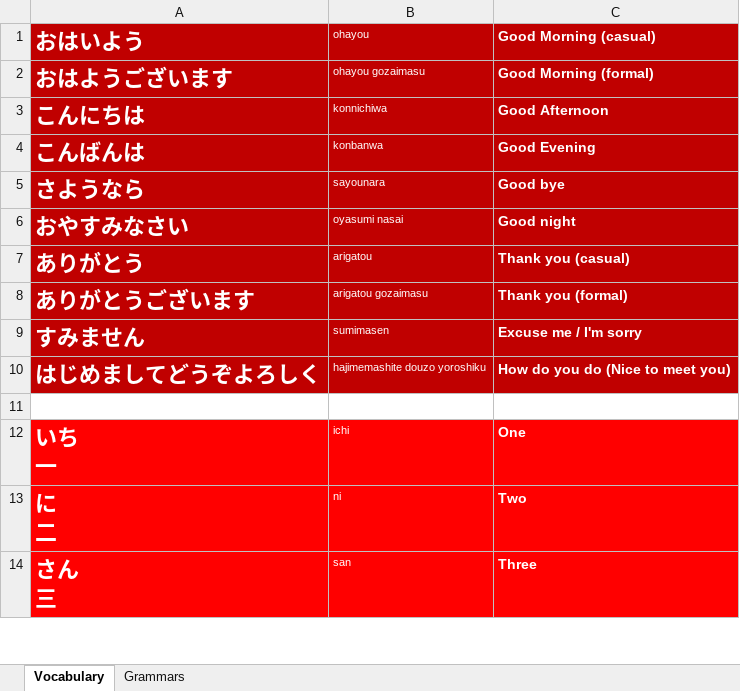
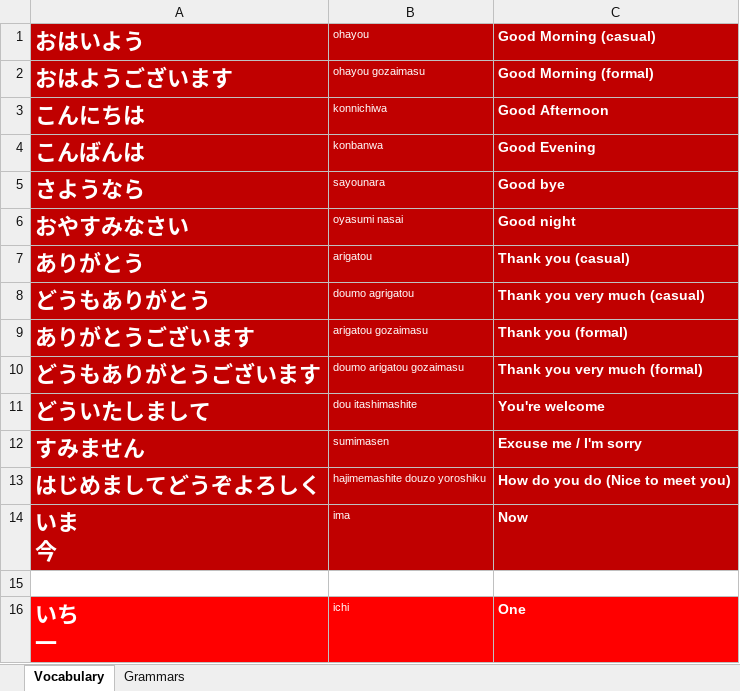
Before and after one commit to TienVNguyen/Japanese, an Excel workbook: JapanSocietyNYC.xlsx, sheet Vocabulary, drawn as a sheet; only a part is shown; the shorter side is filled out with more unchanged rows; values as stored, in another font and other column widths than the file's, no borders; ↵ is a line break in a cell; the diff covers the shown part only; the diff names each change by its address in the sheet, - before the commit and + after, or states it on an @@ line.

```diff
--- a/JapanSocietyNYC.xlsx (sheet Vocabulary)
+++ b/JapanSocietyNYC.xlsx (sheet Vocabulary)
+row 8: どうもありがとう | doumo agrigatou | Thank you very much (casual)
+row 10: どうもありがとうございます | doumo arigatou gozaimasu | Thank you very much (formal)
+row 11: どういたしまして | dou itashimashite | You're welcome
+row 14: いま ↵ 今 | ima | Now
```
Also changed, not shown: 29 added rows elsewhere in this sheet, sheet Grammars.
